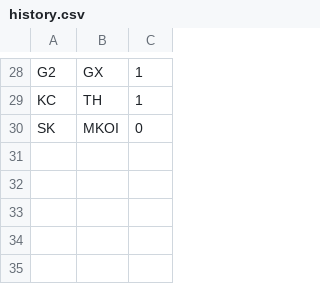
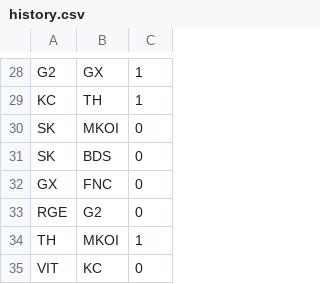
Before and after one commit to shiro-el/LEC-ELO, a CSV file: history.csv, drawn as a sheet; only a part is shown, gaps mark what is left out.

```diff
--- a/history.csv
+++ b/history.csv
@@ -30 +30,6 @@ KC,TH,1
 SK,MKOI,0
+SK,BDS,0
+GX,FNC,0
+RGE,G2,0
+TH,MKOI,1
+VIT,KC,0
```
Also changed, not shown: 1 other file.
